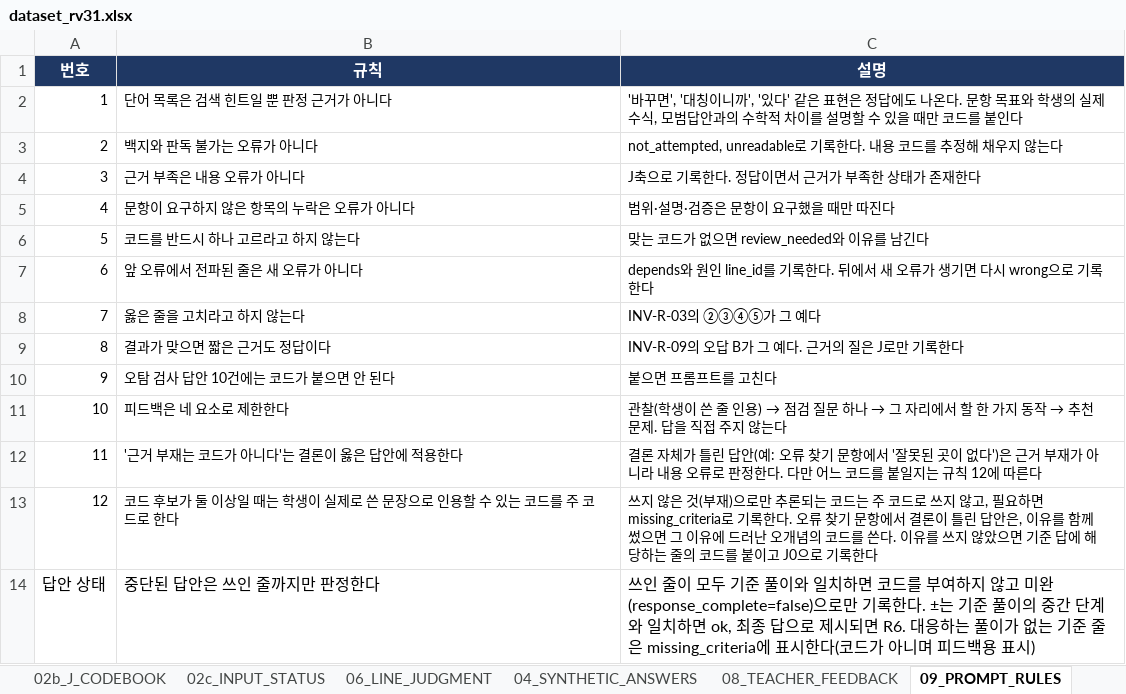
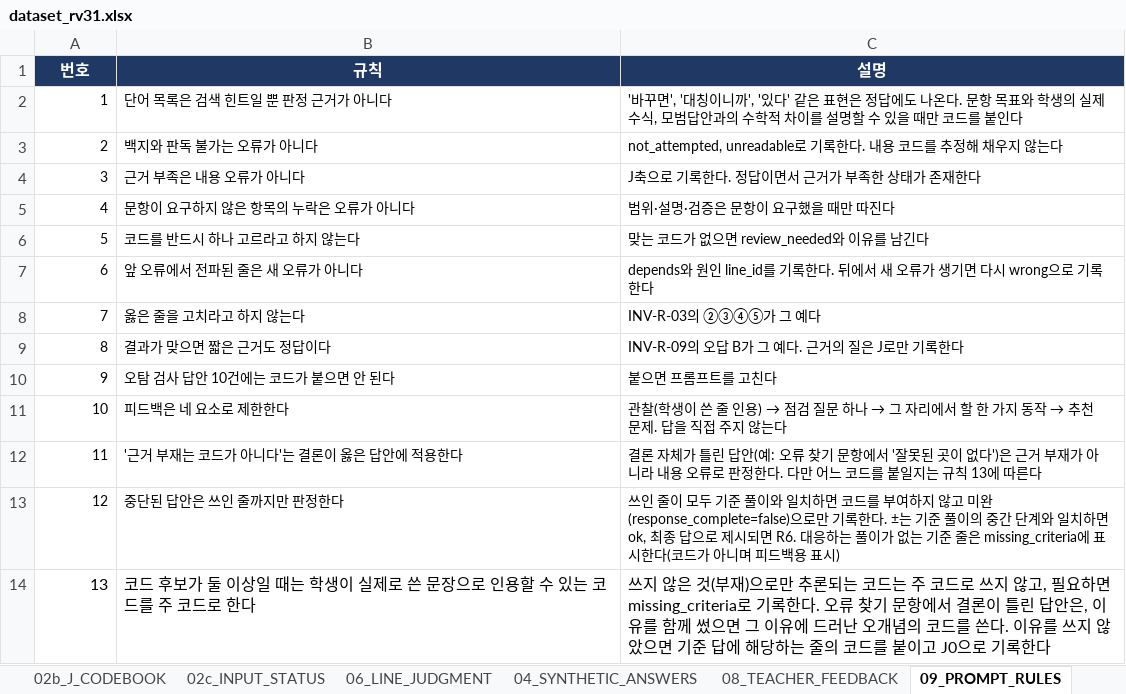
Before and after one commit to DayeonLeeeee/hongsu, an Excel workbook: materials/dataset_rv31.xlsx, sheet 09_PROMPT_RULES, drawn as a sheet; values as stored, in another font and other column widths than the file's, no borders; removed rows and columns are numbered as before the commit, all else as after; the diff names each change by its address in the sheet, - before the commit and + after, or states it on an @@ line.

```diff
--- a/materials/dataset_rv31.xlsx (sheet 09_PROMPT_RULES)
+++ b/materials/dataset_rv31.xlsx (sheet 09_PROMPT_RULES)
-C12 (설명): …규칙 12에 따른…
+C12 (설명): …규칙 13에 따른…
-B13 (규칙): 코드 후보가 둘 이상일 때는 학생이 실제로 쓴 문장으로 인용할 수 있는 코드를 주 코드로 한다
+B13 (규칙): 중단된 답안은 쓰인 줄까지만 판정한다
-C13 (설명): 쓰지 않은 것(부재)으로만 추론되는 코드는 주 코드로 쓰지 않고, 필요하면 missing_criteria로 기록한다. 오류 찾기 문항에서 결론이 틀린 답안은, 이유를 함께 썼으면 그 이유에 드러난 오개념의 코드를 쓴다. 이유를 쓰지 않았으면 기준 답에 해당하는 줄의 코드를 붙이고 J0으로 기록한다
+C13 (설명): 쓰인 줄이 모두 기준 풀이와 일치하면 코드를 부여하지 않고 미완(response_complete=false)으로만 기록한다. ±는 기준 풀이의 중간 단계와 일치하면 ok, 최종 답으로 제시되면 R6. 대응하는 풀이가 없는 기준 줄은 missing_criteria에 표시한다(코드가 아니며 피드백용 표시)
-row 14: 답안 상태 | 중단된 답안은 쓰인 줄까지만 판정한다 | 쓰인 줄이 모두 기준 풀이와 일치하면 코드를 부여하지 않고 미완(response_complete=false)으로만 기록한다. ±는 기준 풀이의 중간 단계와 일치하면 ok, 최종 답으로 제시되면 R6. 대응하는 풀이가 없는 기준 줄은 missing_criteria에 표시한다(코드가 아니며 피드백용 표시)
+row 14: 13 | 코드 후보가 둘 이상일 때는 학생이 실제로 쓴 문장으로 인용할 수 있는 코드를 주 코드로 한다 | 쓰지 않은 것(부재)으로만 추론되는 코드는 주 코드로 쓰지 않고, 필요하면 missing_criteria로 기록한다. 오류 찾기 문항에서 결론이 틀린 답안은, 이유를 함께 썼으면 그 이유에 드러난 오개념의 코드를 쓴다. 이유를 쓰지 않았으면 기준 답에 해당하는 줄의 코드를 붙이고 J0으로 기록한다
```
Also changed, not shown: sheet CHANGES_v3.1, sheet 00_README, sheet 04_SYNTHETIC_ANSWERS, sheet 02_R_CODEBOOK, 8 other files.
